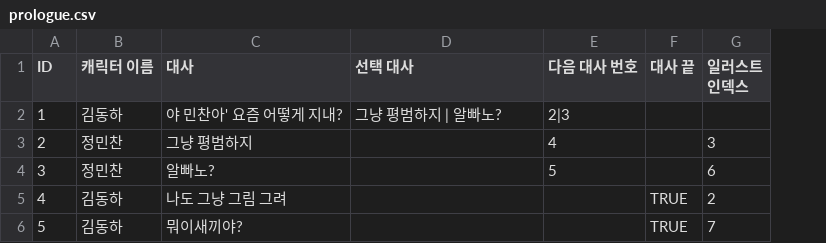
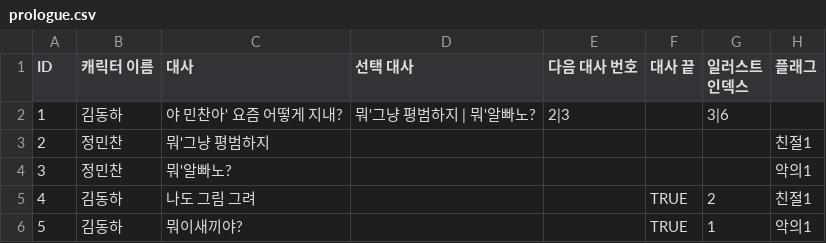
Before and after one commit to zjoqa/alpha, a CSV file: Assets/Resources/prologue.csv, drawn as a sheet; the diff names each change by its address in the sheet, - before the commit and + after, or states it on an @@ line.

```diff
--- a/Assets/Resources/prologue.csv
+++ b/Assets/Resources/prologue.csv
+column H (플래그), rows 3-6: 친절1 | 악의1 | 친절1 | 악의1
-D2 (선택 대사): 그냥 평범하지 | 알빠노?
+D2 (선택 대사): 뭐'그냥 평범하지 | 뭐'알빠노?
-G2 (일러스트 인덱스): (empty)
+G2 (일러스트 인덱스): 3|6
-C3 (대사): 그냥 평범하지
+C3 (대사): 뭐'그냥 평범하지
-E3 (다음 대사 번호): 4
+E3 (다음 대사 번호): (empty)
-G3 (일러스트 인덱스): 3
+G3 (일러스트 인덱스): (empty)
-C4 (대사): 알빠노?
+C4 (대사): 뭐'알빠노?
-E4 (다음 대사 번호): 5
+E4 (다음 대사 번호): (empty)
-G4 (일러스트 인덱스): 6
+G4 (일러스트 인덱스): (empty)
-C5 (대사): 나도 그냥 그림 그려
+C5 (대사): 나도 그림 그려
-G6 (일러스트 인덱스): 7
+G6 (일러스트 인덱스): 1
```
Also changed, not shown: 4 other files.
